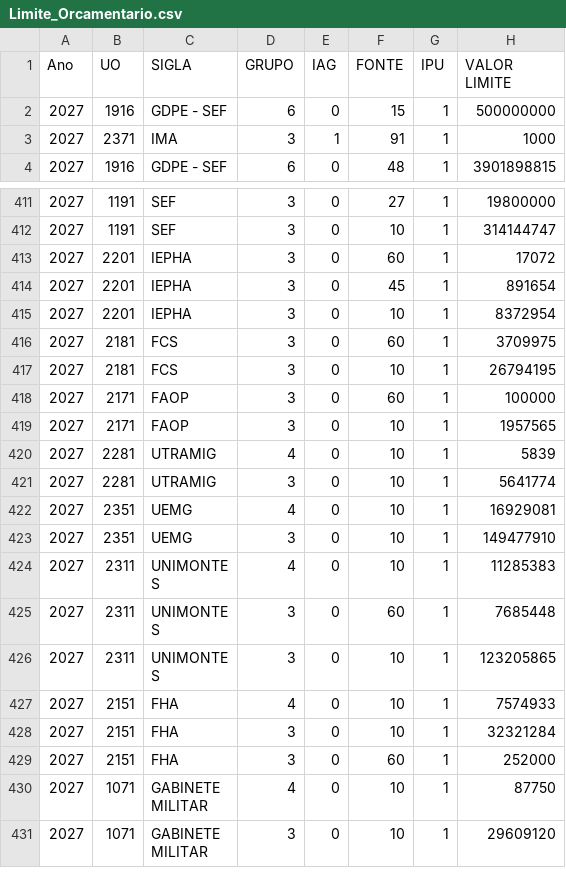
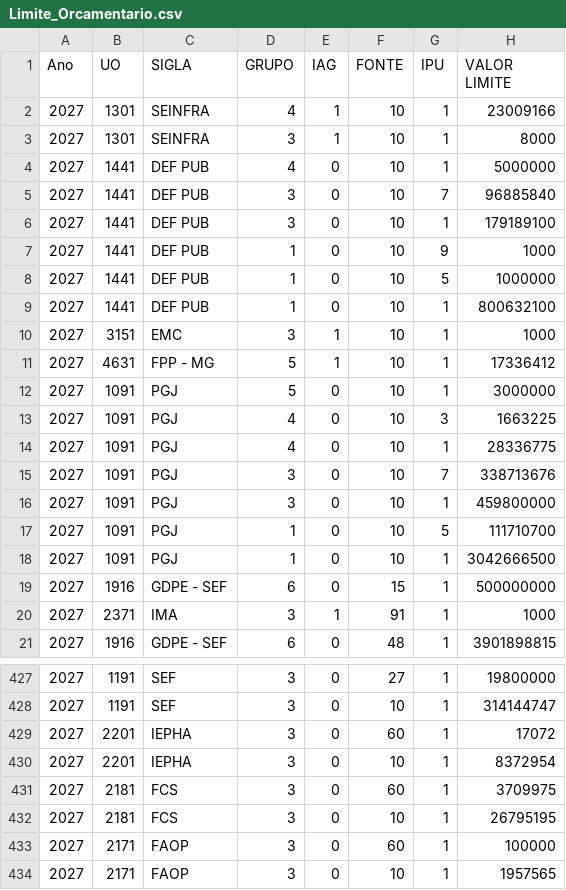
Before and after one commit to splor-mg/painel-fechamento-receita-despesa, a CSV file: Limite_Orcamentario.csv, drawn as a sheet; only a part is shown, gaps mark what is left out; the shorter side is filled out with more unchanged rows; the diff covers the shown part only.

```diff
--- a/Limite_Orcamentario.csv
+++ b/Limite_Orcamentario.csv
@@ -1,2 +1,19 @@
 Ano;UO;SIGLA;GRUPO;IAG;FONTE;IPU;VALOR LIMITE
+2027;1301;SEINFRA;4;1;10;1;23009166
+2027;1301;SEINFRA;3;1;10;1;8000
+2027;1441;DEF PUB;4;0;10;1;5000000
+2027;1441;DEF PUB;3;0;10;7;96885840
+2027;1441;DEF PUB;3;0;10;1;179189100
+2027;1441;DEF PUB;1;0;10;9;1000
+2027;1441;DEF PUB;1;0;10;5;1000000
+2027;1441;DEF PUB;1;0;10;1;800632100
+2027;3151;EMC;3;1;10;1;1000
+2027;4631;FPP - MG;5;1;10;1;17336412
+2027;1091;PGJ;5;0;10;1;3000000
+2027;1091;PGJ;4;0;10;3;1663225
+2027;1091;PGJ;4;0;10;1;28336775
+2027;1091;PGJ;3;0;10;7;338713676
+2027;1091;PGJ;3;0;10;1;459800000
+2027;1091;PGJ;1;0;10;5;111710700
+2027;1091;PGJ;1;0;10;1;3042666500
 2027;1916;GDPE - SEF;6;0;15;1;500000000
@@ -413,6 +429,5 @@
 2027;2201;IEPHA;3;0;60;1;17072
-2027;2201;IEPHA;3;0;45;1;891654
 2027;2201;IEPHA;3;0;10;1;8372954
 2027;2181;FCS;3;0;60;1;3709975
-2027;2181;FCS;3;0;10;1;26794195
+2027;2181;FCS;3;0;10;1;26795195
 2027;2171;FAOP;3;0;60;1;100000
```
Also changed, not shown: 1 removed row and 7 edited cells elsewhere in this file, Despesa_Intraorcamentaria_2027.csv, 7 other files.
